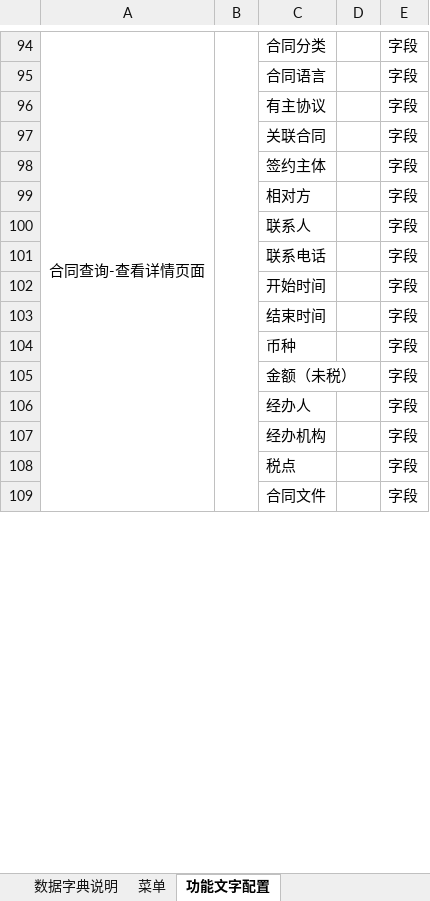
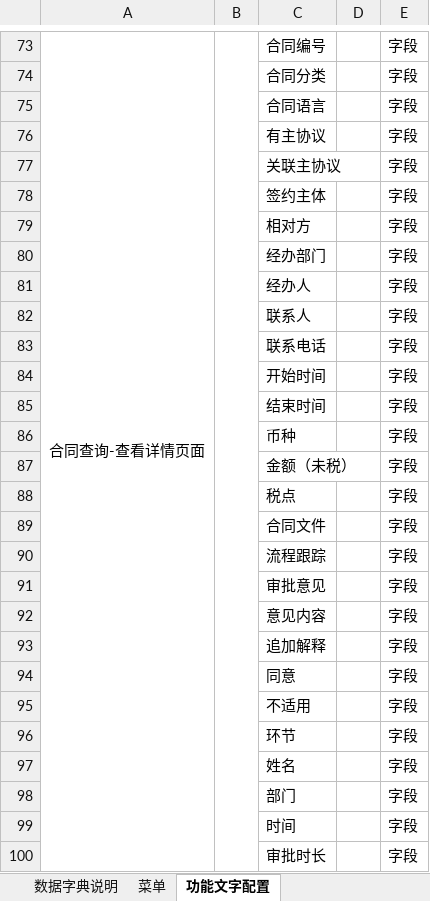
Before and after one commit to zheng-ls/ML, an Excel workbook: 数据字典设计.xlsx, sheet 功能文字配置, drawn as a sheet; only a part is shown, gaps mark what is left out; values as stored, in another font and other column widths than the file's, no borders; removed rows and columns are numbered as before the commit, all else as after; the diff covers the shown part only; the diff names each change by its address in the sheet, - before the commit and + after, or states it on an @@ line.

Commit message:
0908

```diff
--- a/数据字典设计.xlsx (sheet 功能文字配置)
+++ b/数据字典设计.xlsx (sheet 功能文字配置)
-A94:A111 merged
+A73:A105 merged
-B94:B111 merged
+B73:B105 merged
-C73: 合同分类
+C73: 合同编号
@@ row 168 moved to row 74: 合同分类 @@
-C77: 关联合同
+C77: 关联主协议
+row 80:  |  | 经办部门 |  | 字段
@@ row 132 moved to row 81: 经办人 @@
@@ row 106 moved to row 52: 经办人 @@
-row 107:  |  | 经办机构 |  | 字段
+row 90:  |  | 流程跟踪 |  | 字段
@@ row 285 moved to row 91: 审批意见 @@
@@ row 286 moved to row 92: 意见内容 @@
@@ row 287 moved to row 93: 追加解释 @@
+row 94:  |  | 同意 |  | 字段
+row 95:  |  | 不适用 |  | 字段
@@ row 292 moved to row 96: 环节 @@
@@ row 29 moved to row 97: 姓名 @@
@@ row 294 moved to row 98: 部门 @@
@@ row 295 moved to row 99: 时间 @@
+row 100:  |  | 审批时长 |  | 字段
```
Also changed, not shown: 179 added rows, 118 removed rows, 95 moved rows, 48 edited cells and merged cells elsewhere in this sheet, sheet 菜单, sheet 数据字典说明.
